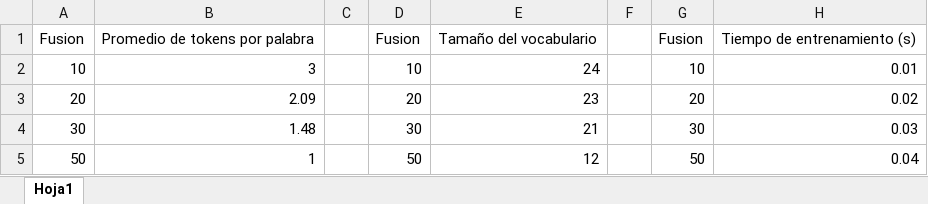
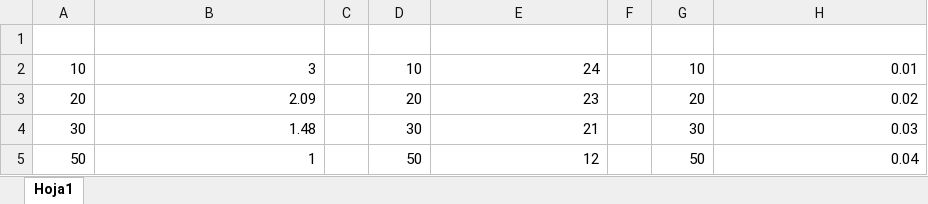
Before and after one commit to AlanTubio/practica-LLM, an Excel workbook: TP1/grafica comparativa.xlsx, sheet Hoja1, drawn as a sheet; values as stored, in another font and other column widths than the file's, no borders; charts and pictures and table styles not drawn; the diff names each change by its address in the sheet, - before the commit and + after, or states it on an @@ line.

```diff
--- a/TP1/grafica comparativa.xlsx (sheet Hoja1)
+++ b/TP1/grafica comparativa.xlsx (sheet Hoja1)
-A1:B1 text colour: black
+A1:B1 text colour: #FFFFFF
-D1:E1 text colour: black
+D1:E1 text colour: #FFFFFF
-G1:H1 text colour: black
+G1:H1 text colour: #FFFFFF
```
Also changed, not shown: charts or pictures, 1 other file.
